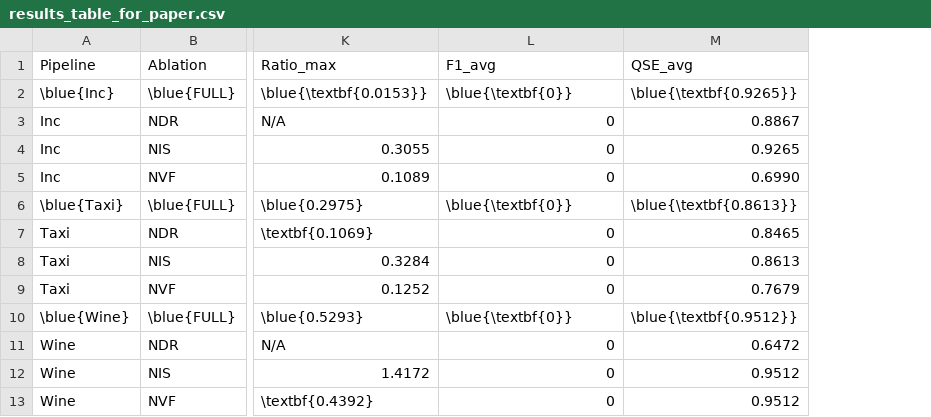
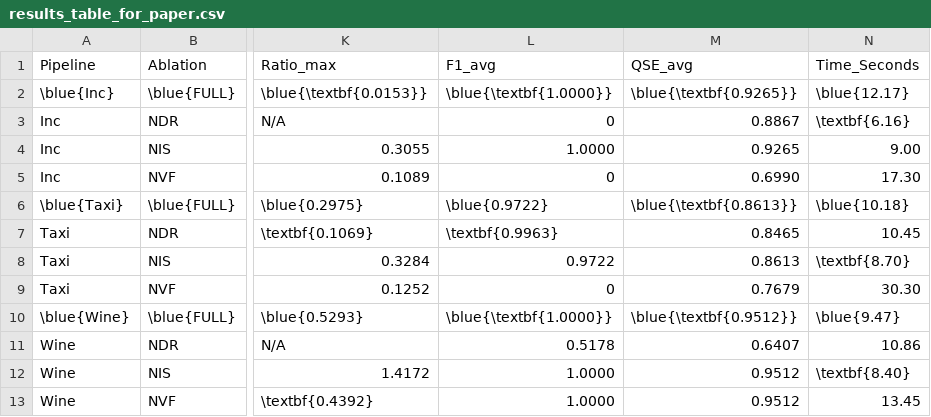
Before and after one commit to billstam12/workflow-insight-extraction, a CSV file: results_table_for_paper.csv, drawn as a sheet; only a part is shown, gaps mark what is left out; the diff names each change by its address in the sheet, - before the commit and + after, or states it on an @@ line.

```diff
--- a/results_table_for_paper.csv
+++ b/results_table_for_paper.csv
+column N (Time_Seconds), rows 2-13: \blue{12.17} | \textbf{6.16} | 9.00 | 17.30 | \blue{10.18} | 10.45 | \textbf{8.70} | 30.30 | \blue{9.47} | 10.86 | \textbf{8.40} | 13.45
-L2 (F1_avg): \blue{\textbf{0}}
+L2 (F1_avg): \blue{\textbf{1.0000}}
-L4 (F1_avg): 0
+L4 (F1_avg): 1.0000
-L6 (F1_avg): \blue{\textbf{0}}
+L6 (F1_avg): \blue{0.9722}
-L7 (F1_avg): 0
+L7 (F1_avg): \textbf{0.9963}
-L8 (F1_avg): 0
+L8 (F1_avg): 0.9722
-L10 (F1_avg): \blue{\textbf{0}}
+L10 (F1_avg): \blue{\textbf{1.0000}}
-L11 (F1_avg): 0
+L11 (F1_avg): 0.5178
-M11 (QSE_avg): 0.6472
+M11 (QSE_avg): 0.6407
-L12:L13 (F1_avg): 0
+L12:L13 (F1_avg): 1.0000
```
Also changed, not shown: ablation_times.csv, 2 other files.
